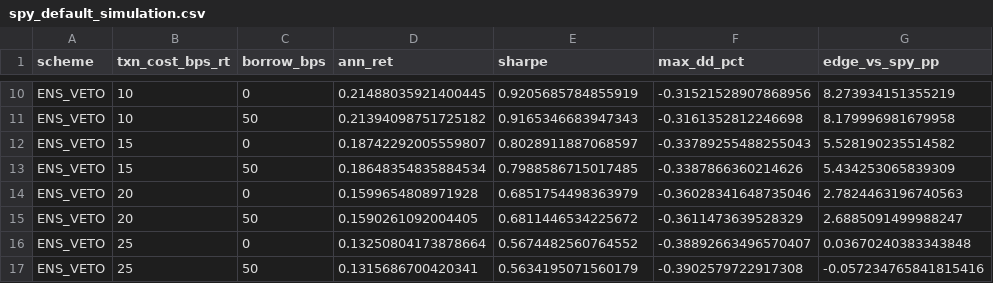
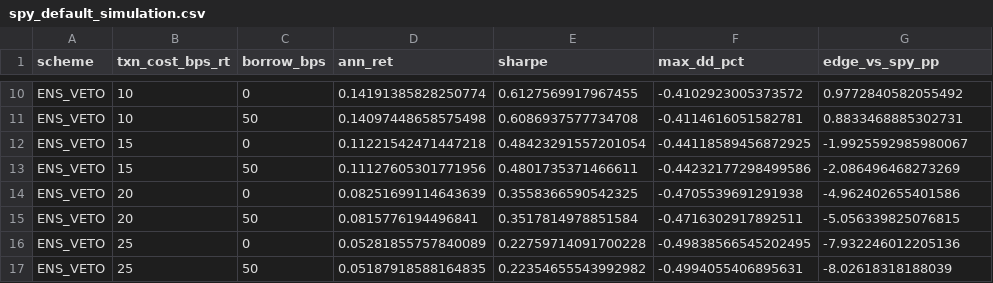
Before and after one commit to RenaRen-dev/EnergyStrategy, a CSV file: refiner/refiner_strategy/outputs/20260526_214125_default/results/spy_default_simulation.csv, drawn as a sheet; only a part is shown, gaps mark what is left out; the diff covers the shown part only; the diff names each change by its address in the sheet, - before the commit and + after, or states it on an @@ line.

```diff
--- a/refiner/refiner_strategy/outputs/20260526_214125_default/results/spy_default_simulation.csv
+++ b/refiner/refiner_strategy/outputs/20260526_214125_default/results/spy_default_simulation.csv
-D10 (ann_ret): 0.21488035921400445
+D10 (ann_ret): 0.14191385828250774
-E10 (sharpe): 0.9205685784855919
+E10 (sharpe): 0.6127569917967455
-F10 (max_dd_pct): -0.31521528907868956
+F10 (max_dd_pct): -0.4102923005373572
-G10 (edge_vs_spy_pp): 8.273934151355219
+G10 (edge_vs_spy_pp): 0.9772840582055492
-D11 (ann_ret): 0.21394098751725182
+D11 (ann_ret): 0.14097448658575498
-E11 (sharpe): 0.9165346683947343
+E11 (sharpe): 0.6086937577734708
-F11 (max_dd_pct): -0.3161352812246698
+F11 (max_dd_pct): -0.4114616051582781
-G11 (edge_vs_spy_pp): 8.179996981679958
+G11 (edge_vs_spy_pp): 0.8833468885302731
-D12 (ann_ret): 0.18742292005559807
+D12 (ann_ret): 0.11221542471447218
-E12 (sharpe): 0.8028911887068597
+E12 (sharpe): 0.48423291557201054
-F12 (max_dd_pct): -0.33789255488255043
+F12 (max_dd_pct): -0.44118589456872925
-G12 (edge_vs_spy_pp): 5.528190235514582
+G12 (edge_vs_spy_pp): -1.9925592985980067
-D13 (ann_ret): 0.18648354835884534
+D13 (ann_ret): 0.11127605301771956
-E13 (sharpe): 0.7988586715017485
+E13 (sharpe): 0.4801735371466611
-F13 (max_dd_pct): -0.3387866360214626
+F13 (max_dd_pct): -0.44232177298499586
-G13 (edge_vs_spy_pp): 5.434253065839309
+G13 (edge_vs_spy_pp): -2.086496468273269
-D14 (ann_ret): 0.1599654808971928
+D14 (ann_ret): 0.08251699114643639
-E14 (sharpe): 0.6851754498363979
+E14 (sharpe): 0.3558366590542325
-F14 (max_dd_pct): -0.36028341648735046
+F14 (max_dd_pct): -0.4705539691291938
-G14 (edge_vs_spy_pp): 2.7824463196740563
+G14 (edge_vs_spy_pp): -4.962402655401586
-D15 (ann_ret): 0.1590261092004405
+D15 (ann_ret): 0.0815776194496841
-E15 (sharpe): 0.6811446534225672
+E15 (sharpe): 0.3517814978851584
-F15 (max_dd_pct): -0.3611473639528329
+F15 (max_dd_pct): -0.4716302917892511
-G15 (edge_vs_spy_pp): 2.6885091499988247
+G15 (edge_vs_spy_pp): -5.056339825076815
-D16 (ann_ret): 0.13250804173878664
+D16 (ann_ret): 0.05281855757840089
-E16 (sharpe): 0.5674482560764552
+E16 (sharpe): 0.22759714091700228
-F16 (max_dd_pct): -0.38892663496570407
+F16 (max_dd_pct): -0.49838566545202495
-G16 (edge_vs_spy_pp): 0.03670240383343848
+G16 (edge_vs_spy_pp): -7.932246012205136
-D17 (ann_ret): 0.1315686700420341
+D17 (ann_ret): 0.05187918588164835
-E17 (sharpe): 0.5634195071560179
+E17 (sharpe): 0.22354655543992982
-F17 (max_dd_pct): -0.3902579722917308
+F17 (max_dd_pct): -0.4994055406895631
-G17 (edge_vs_spy_pp): -0.057234765841815416
+G17 (edge_vs_spy_pp): -8.02618318188039
```
Also changed, not shown: 96 edited cells elsewhere in this file, 7 other files.
